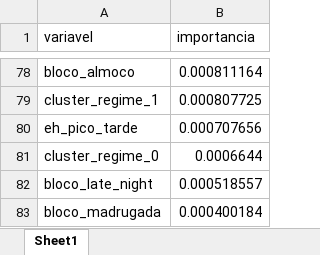
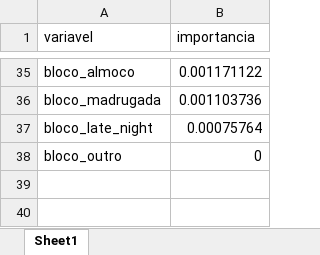
Before and after one commit to TiagosCompanny/BotPalpites, an Excel workbook: Rodovias/modelos_rodovias/rodovia_arao_sahm_km_95_braganca_paulista_sp_rf_regimes/importancias.xlsx, sheet Sheet1, drawn as a sheet; only a part is shown, gaps mark what is left out; values as stored, in another font and other column widths than the file's, no borders; removed rows and columns are numbered as before the commit, all else as after; the diff covers the shown part only; the diff names each change by its address in the sheet, - before the commit and + after, or states it on an @@ line.

```diff
--- a/Rodovias/modelos_rodovias/rodovia_arao_sahm_km_95_braganca_paulista_sp_rf_regimes/importancias.xlsx (sheet Sheet1)
+++ b/Rodovias/modelos_rodovias/rodovia_arao_sahm_km_95_braganca_paulista_sp_rf_regimes/importancias.xlsx (sheet Sheet1)
-B35 (importancia): 0.000811164
+B35 (importancia): 0.001171122
-row 79: cluster_regime_1 | 0.000807725
-row 80: eh_pico_tarde | 0.000707656
-row 81: cluster_regime_0 | 0.0006644
-row 82: bloco_late_night | 0.000518557
-B36 (importancia): 0.000400184
+B36 (importancia): 0.001103736
+row 37: bloco_late_night | 0.00075764
+row 38: bloco_outro | 0
```
Also changed, not shown: 16 added rows, 59 removed rows and 17 edited cells elsewhere in this sheet, Rodovias/modelos_rodovias/doutor_manoel_hyppolito_rego_km_83_caraguatatuba_sp_rf_regimes/importancias.xlsx, Rodovias/modelos_rodovias/doutor_manoel_hyppolito_rego_km_83_caraguatatuba_sp_rf_regimes/predicoes_teste.xlsx, 7 other files.
